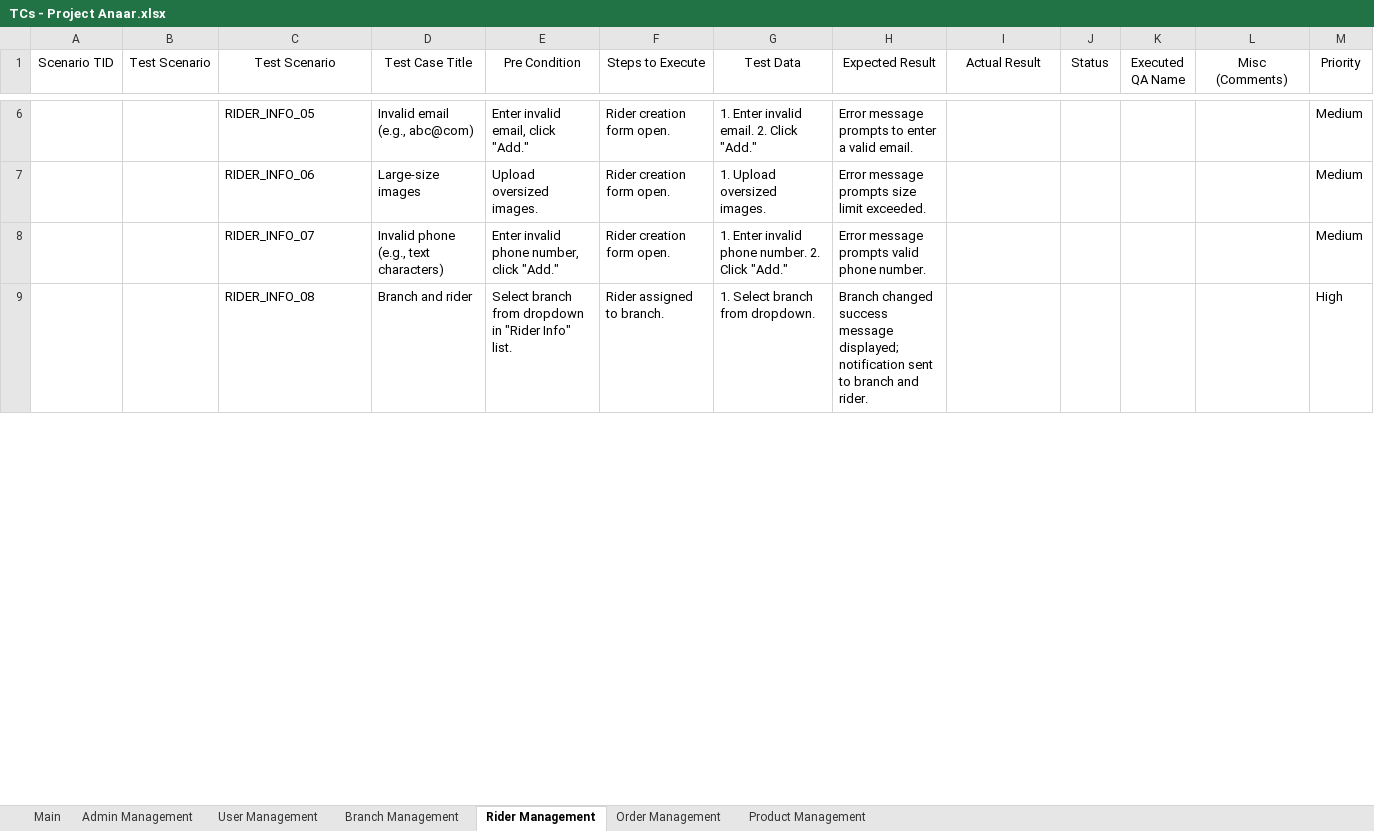
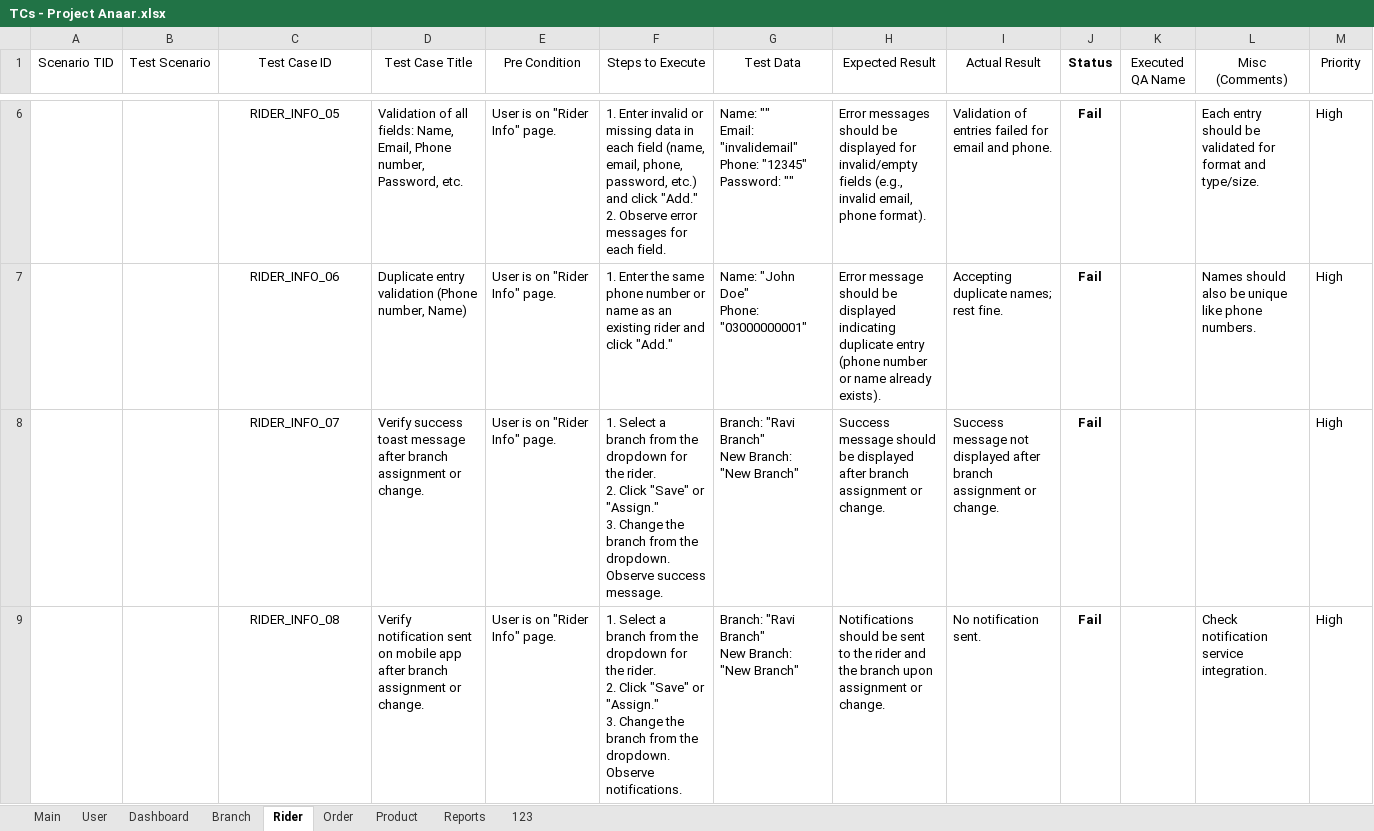
Before and after one commit to Tayyab0101/Manual-Testing-Projects, an Excel workbook: Software Testing Project #2 (anaar.io)/TCs - Project Anaar.xlsx, sheet Rider, drawn as a sheet; only a part is shown, gaps mark what is left out; values as stored, in another font and other column widths than the file's, no borders; charts and pictures and table styles not drawn; ↵ is a line break in a cell; the diff covers the shown part only; the diff names each change by its address in the sheet, - before the commit and + after, or states it on an @@ line.

```diff
--- a/Software Testing Project #2 (anaar.io)/TCs - Project Anaar.xlsx (sheet Rider)
+++ b/Software Testing Project #2 (anaar.io)/TCs - Project Anaar.xlsx (sheet Rider)
-sheet tab: Admin Management
+sheet tab: User
-sheet tab: User Management
+sheet tab: Dashboard
-sheet tab: Branch Management
+sheet tab: Branch
-sheet tab: Rider Management
+sheet tab: Rider
-sheet tab: Order Management
+sheet tab: Order
-sheet tab: Product Management
+sheet tab: Product
+sheet tab: Reports
+sheet tab: 123
-C1: Test Scenario
+C1: Test Case ID
-J1 bold: off
+J1 bold: on
-C6:C9 alignment: left
+C6:C9 alignment: center
-D6 (Test Case Title): Invalid email (e.g., abc@com)
+D6 (Test Case Title): Validation of all fields: Name, Email, Phone number, Password, etc.
-E6 (Pre Condition): Enter invalid email, click "Add."
+E6 (Pre Condition): User is on "Rider Info" page.
-F6 (Steps to Execute): Rider creation form open.
+F6 (Steps to Execute): 1. Enter invalid or missing data in each field (name, email, phone, password, etc.) and click "Add." ↵ 2. Observe error messages for each field.
-G6 (Test Data): 1. Enter invalid email. 2. Click "Add."
+G6 (Test Data): Name: "" ↵ Email: "invalidemail" ↵ Phone: "12345" ↵ Password: ""
-H6 (Expected Result): Error message prompts to enter a valid email.
+H6 (Expected Result): Error messages should be displayed for invalid/empty fields (e.g., invalid email, phone format).
-I6 (Actual Result): (empty)
+I6 (Actual Result): Validation of entries failed for email and phone.
-J6:J9 (Status): (empty)
+J6:J9 (Status): Fail
-L6 (Misc (Comments)): (empty)
+L6 (Misc (Comments)): Each entry should be validated for format and type/size.
-M6:M8 (Priority): Medium
+M6:M8 (Priority): High
-D7 (Test Case Title): Large-size images
+D7 (Test Case Title): Duplicate entry validation (Phone number, Name)
-E7 (Pre Condition): Upload oversized images.
+E7 (Pre Condition): User is on "Rider Info" page.
-F7 (Steps to Execute): Rider creation form open.
+F7 (Steps to Execute): 1. Enter the same phone number or name as an existing rider and click "Add."
-G7 (Test Data): 1. Upload oversized images.
+G7 (Test Data): Name: "John Doe" ↵ Phone: "03000000001"
-H7 (Expected Result): Error message prompts size limit exceeded.
+H7 (Expected Result): Error message should be displayed indicating duplicate entry (phone number or name already exists).
-I7 (Actual Result): (empty)
+I7 (Actual Result): Accepting duplicate names; rest fine.
-L7 (Misc (Comments)): (empty)
+L7 (Misc (Comments)): Names should also be unique like phone numbers.
-D8 (Test Case Title): Invalid phone (e.g., text characters)
+D8 (Test Case Title): Verify success toast message after branch assignment or change.
-E8 (Pre Condition): Enter invalid phone number, click "Add."
+E8 (Pre Condition): User is on "Rider Info" page.
-F8 (Steps to Execute): Rider creation form open.
+F8 (Steps to Execute): 1. Select a branch from the dropdown for the rider. ↵ 2. Click "Save" or "Assign." ↵ 3. Change the branch from the dropdown. Observe success message.
-G8 (Test Data): 1. Enter invalid phone number. 2. Click "Add."
+G8 (Test Data): Branch: "Ravi Branch" ↵ New Branch: "New Branch"
-H8 (Expected Result): Error message prompts valid phone number.
+H8 (Expected Result): Success message should be displayed after branch assignment or change.
-I8 (Actual Result): (empty)
+I8 (Actual Result): Success message not displayed after branch assignment or change.
-D9 (Test Case Title): Branch and rider
+D9 (Test Case Title): Verify notification sent on mobile app after branch assignment or change.
-E9 (Pre Condition): Select branch from dropdown in "Rider Info" list.
+E9 (Pre Condition): User is on "Rider Info" page.
-F9 (Steps to Execute): Rider assigned to branch.
+F9 (Steps to Execute): 1. Select a branch from the dropdown for the rider. ↵ 2. Click "Save" or "Assign." ↵ 3. Change the branch from the dropdown. Observe notifications.
-G9 (Test Data): 1. Select branch from dropdown.
+G9 (Test Data): Branch: "Ravi Branch" ↵ New Branch: "New Branch"
-H9 (Expected Result): Branch changed success message displayed; notification sent to branch and rider.
+H9 (Expected Result): Notifications should be sent to the rider and the branch upon assignment or change.
-I9 (Actual Result): (empty)
+I9 (Actual Result): No notification sent.
-L9 (Misc (Comments)): (empty)
+L9 (Misc (Comments)): Check notification service integration.
```
Also changed, not shown: 4 added rows, 1 removed row, 114 edited cells and cell formats elsewhere in this sheet, sheet Order, sheet Dashboard, sheet User, sheet Product, sheet Main, sheet Branch, charts or pictures, Software Testing Project #2 (anaar.io)/Bug Report B-001.xlsx.
